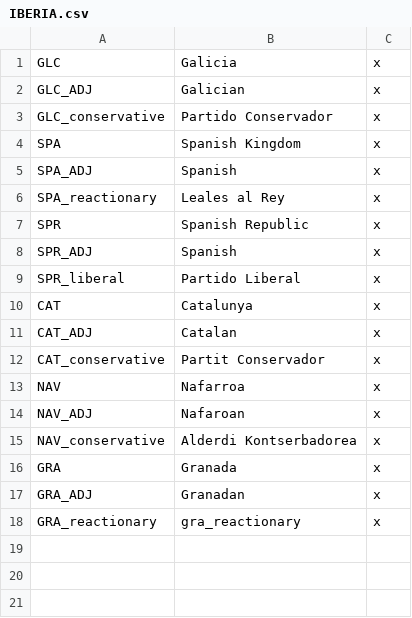
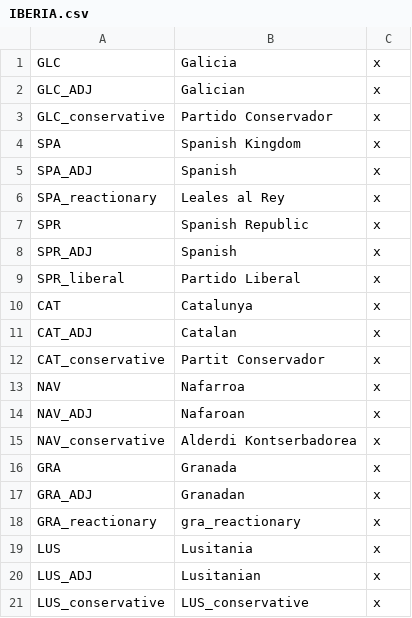
Before and after one commit to cashew27/Reges-et-Tyranni-Victoria-2-Mod, a CSV file: ReT/localisation/IBERIA.csv, drawn as a sheet; the diff names each change by its address in the sheet, - before the commit and + after, or states it on an @@ line.

Commit message:
Localisation

```diff
--- a/ReT/localisation/IBERIA.csv
+++ b/ReT/localisation/IBERIA.csv
+row 19: LUS | Lusitania | x
+row 20: LUS_ADJ | Lusitanian | x
+row 21: LUS_conservative | LUS_conservative | x
```
